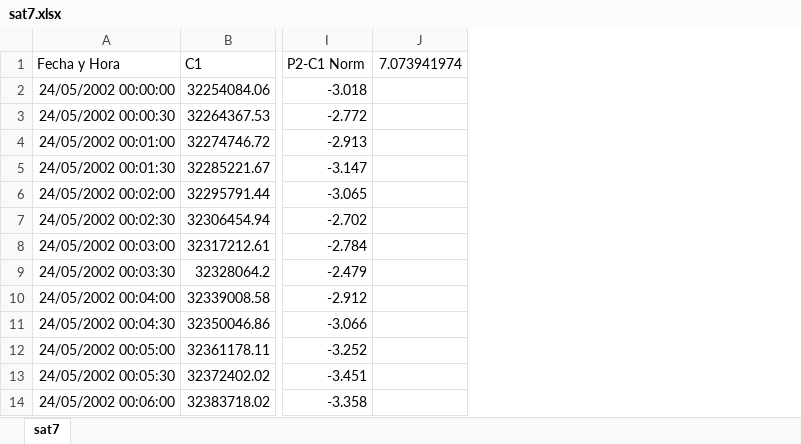
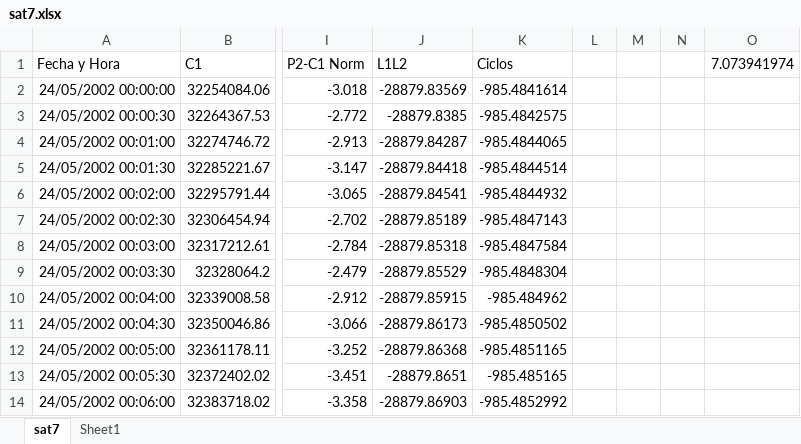
Before and after one commit to BernardoeLP/Curso_Pos_Satelit, an Excel workbook: Practica_3/sat7.xlsx, sheet sat7, drawn as a sheet; only a part is shown, gaps mark what is left out; values as stored, in another font and other column widths than the file's, no borders; charts and pictures not drawn; the diff names each change by its address in the sheet, - before the commit and + after, or states it on an @@ line.

```diff
--- a/Practica_3/sat7.xlsx (sheet sat7)
+++ b/Practica_3/sat7.xlsx (sheet sat7)
+sheet tab: Sheet1
+column J (L1L2), rows 2-14: -28879.83569 | -28879.8385 | -28879.84287 | -28879.84418 | -28879.84541 | -28879.85189 | -28879.85318 | -28879.85529 | -28879.85915 | -28879.86173 | -28879.86368 | -28879.8651 | -28879.86903
+column K (Ciclos), rows 2-14: -985.4841614 | -985.4842575 | -985.4844065 | -985.4844514 | -985.4844932 | -985.4847143 | -985.4847584 | -985.4848304 | -985.484962 | -985.4850502 | -985.4851165 | -985.485165 | -985.4852992
+column L, empty
+column M, empty
+column N, empty
```
Also changed, not shown: formulas that keep their value, charts or pictures, 4 other files.
